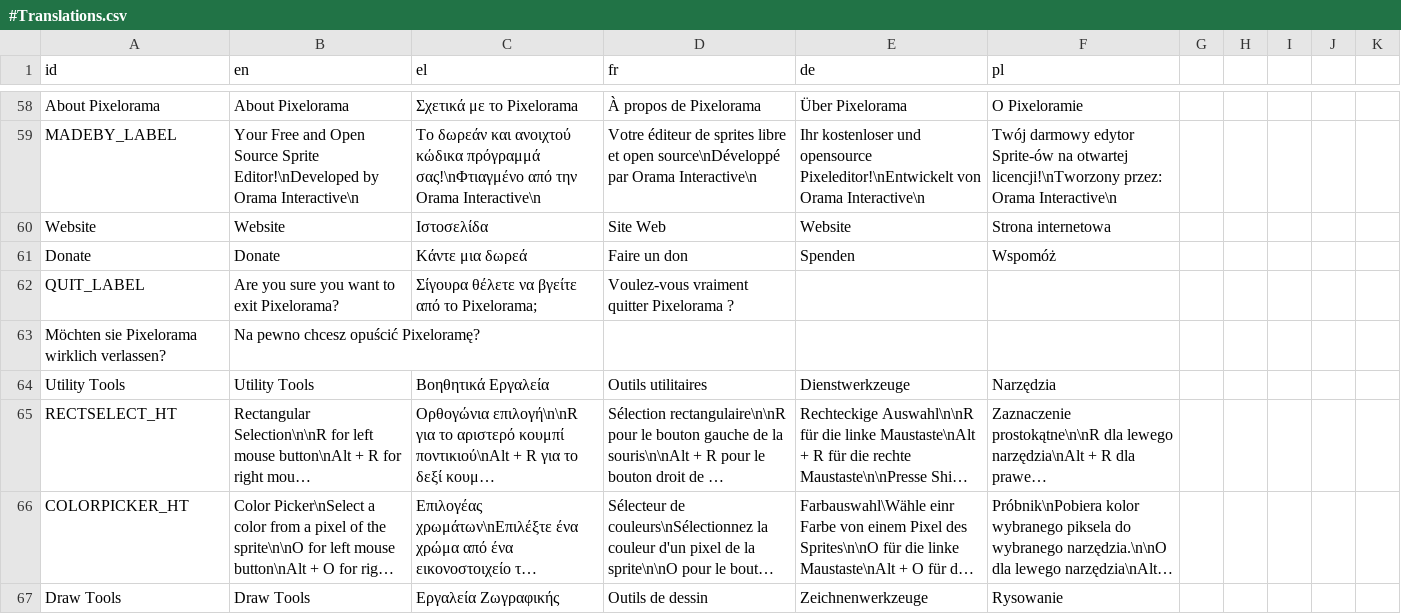
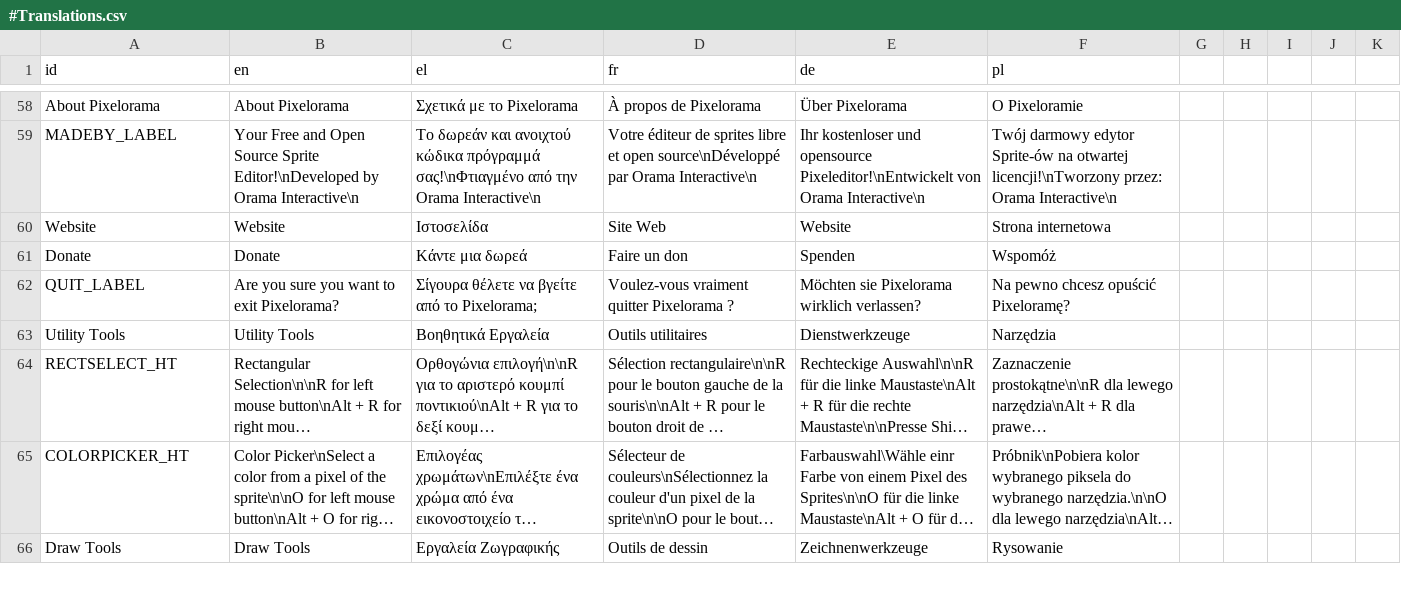
Before and after one commit to Orama-Interactive/Pixelorama, a CSV file: Translations/#Translations.csv, drawn as a sheet; only a part is shown, gaps mark what is left out; long unchanged cells end in ….

Commit message:
Translation fix

```diff
--- a/Translations/#Translations.csv
+++ b/Translations/#Translations.csv
@@ -61,4 +61,3 @@ Website,Website,Ιστοσελίδα,Site Web,Website,Strona internetowa
 Donate,Donate,Κάντε μια δωρεά,Faire un don,Spenden,Wspomóż
-QUIT_LABEL,Are you sure you want to exit Pixelorama?,Σίγουρα θέλετε να βγείτε από το Pixelorama;,Voulez-vous vraiment quitter Pixelorama ?,
-Möchten sie Pixelorama wirklich verlassen?,Na pewno chcesz opuścić Pixeloramę?
+QUIT_LABEL,Are you sure you want to exit Pixelorama?,Σίγουρα θέλετε να βγείτε από το Pixelorama;,Voulez-vous vraiment quitter Pixelorama ?,Möchten sie Pixelorama wirklich verlassen?,Na pewno chcesz opuścić Pixeloramę?
 Utility Tools,Utility Tools,Βοηθητικά Εργαλεία,Outils utilitaires,Dienstwerkzeuge,Narzędzia
```
